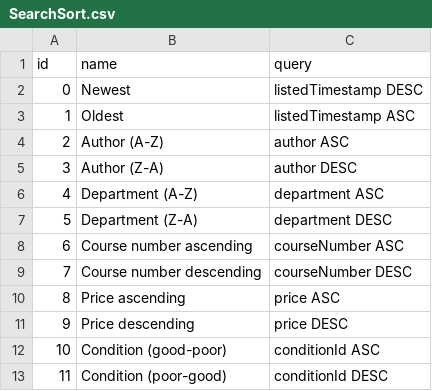
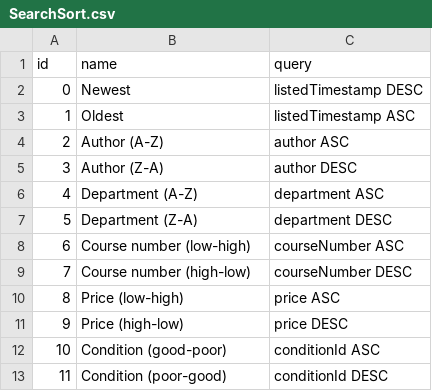
Before and after one commit to WKHAllen/NorseBooks, a CSV file: src/tables/SearchSort.csv, drawn as a sheet.

```diff
--- a/src/tables/SearchSort.csv
+++ b/src/tables/SearchSort.csv
@@ -7,6 +7,6 @@ id,name,query
 5,Department (Z-A),department DESC
-6,Course number ascending,courseNumber ASC
-7,Course number descending,courseNumber DESC
-8,Price ascending,price ASC
-9,Price descending,price DESC
+6,Course number (low-high),courseNumber ASC
+7,Course number (high-low),courseNumber DESC
+8,Price (low-high),price ASC
+9,Price (high-low),price DESC
 10,Condition (good-poor),conditionId ASC
```
Also changed, not shown: 5 other files.
